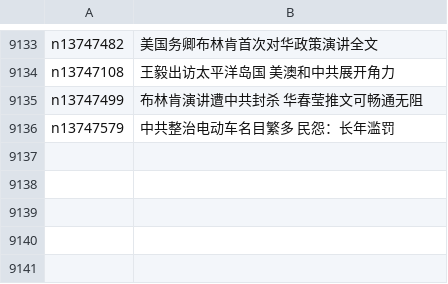
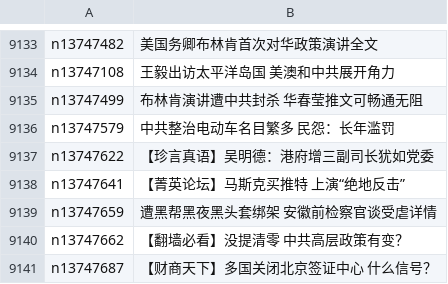
Before and after one commit to easy2view/epoch-news, a CSV file: indexes/ncid277.csv, drawn as a sheet; only a part is shown, gaps mark what is left out.

```diff
--- a/indexes/ncid277.csv
+++ b/indexes/ncid277.csv
@@ -9136 +9136,6 @@ n13747499,布林肯演讲遭中共封杀 华春莹推文可畅通无阻
 n13747579,中共整治电动车名目繁多 民怨：长年滥罚
+n13747622,【珍言真语】吴明德：港府增三副司长犹如党委
+n13747641,【菁英论坛】马斯克买推特 上演“绝地反击”
+n13747659,遭黑帮黑夜黑头套绑架 安徽前检察官谈受虐详情
+n13747662,【翻墙必看】没提清零 中共高层政策有变？
+n13747687,【财商天下】多国关闭北京签证中心 什么信号？
```
Also changed, not shown: indexes/ncid1078158.csv, indexes/ncid1078159.csv, 34 other files.
